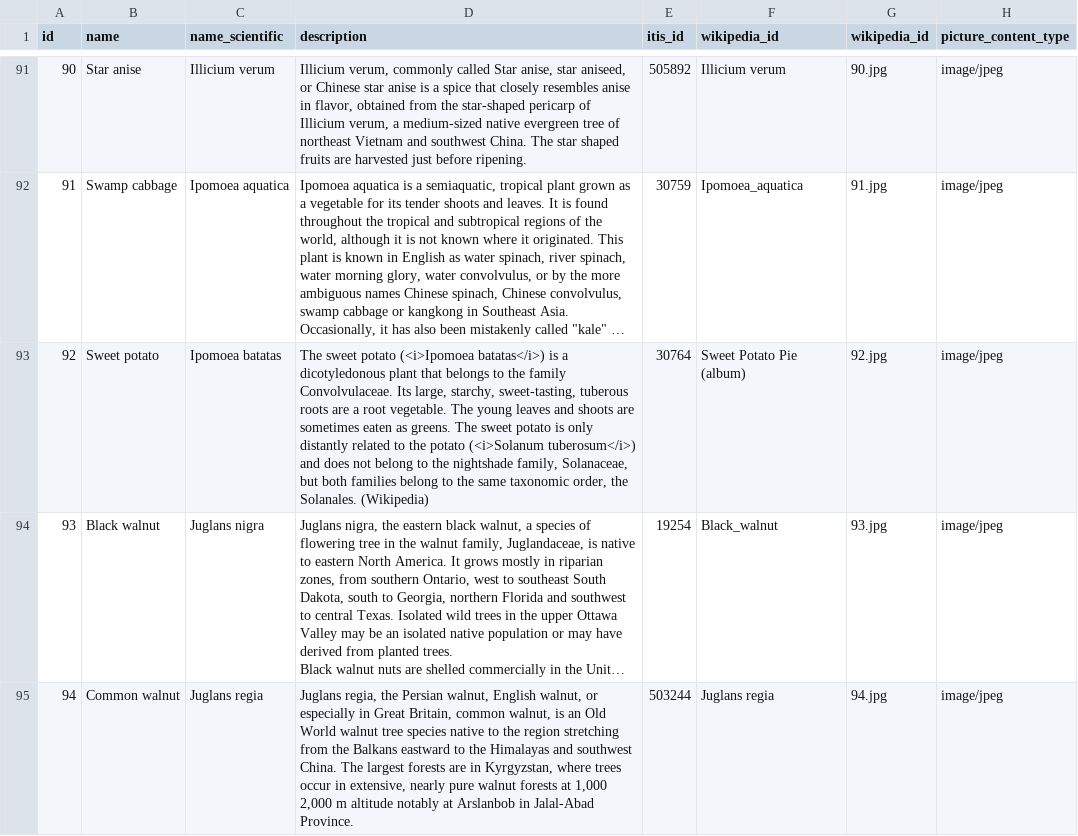
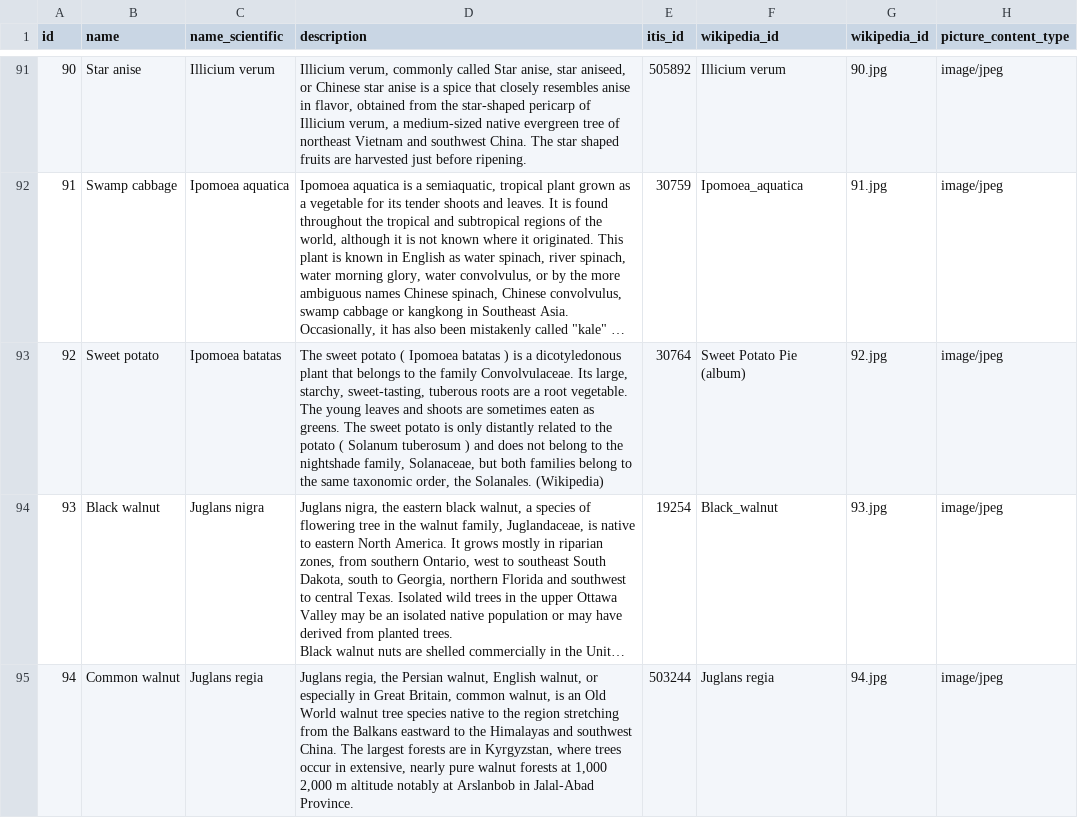
Before and after one commit to cahilton/productive_produce, a CSV file: server/data/food_db.csv, drawn as a sheet; only a part is shown, gaps mark what is left out; long unchanged cells end in …; the diff covers the shown part only; the diff names each change by its address in the sheet, - before the commit and + after, or states it on an @@ line.

```diff
--- a/server/data/food_db.csv
+++ b/server/data/food_db.csv
-D93 (description): …sweet potato (<i>Ipomoea batatas</i>) is a dicotyledonous plant that belongs to the family Convolvulaceae. Its large, starchy, sweet-tasting, tuberous roots are a root vegetable. The young leaves and shoots are sometimes eaten as greens. The sweet potato is only distantly related to the potato (<i>Solanum tuberosum</i>) and does…
+D93 (description): …sweet potato ( Ipomoea batatas ) is a dicotyledonous plant that belongs to the family Convolvulaceae. Its large, starchy, sweet-tasting, tuberous roots are a root vegetable. The young leaves and shoots are sometimes eaten as greens. The sweet potato is only distantly related to the potato ( Solanum tuberosum ) and does…
```
Also changed, not shown: 30 edited cells elsewhere in this file.
